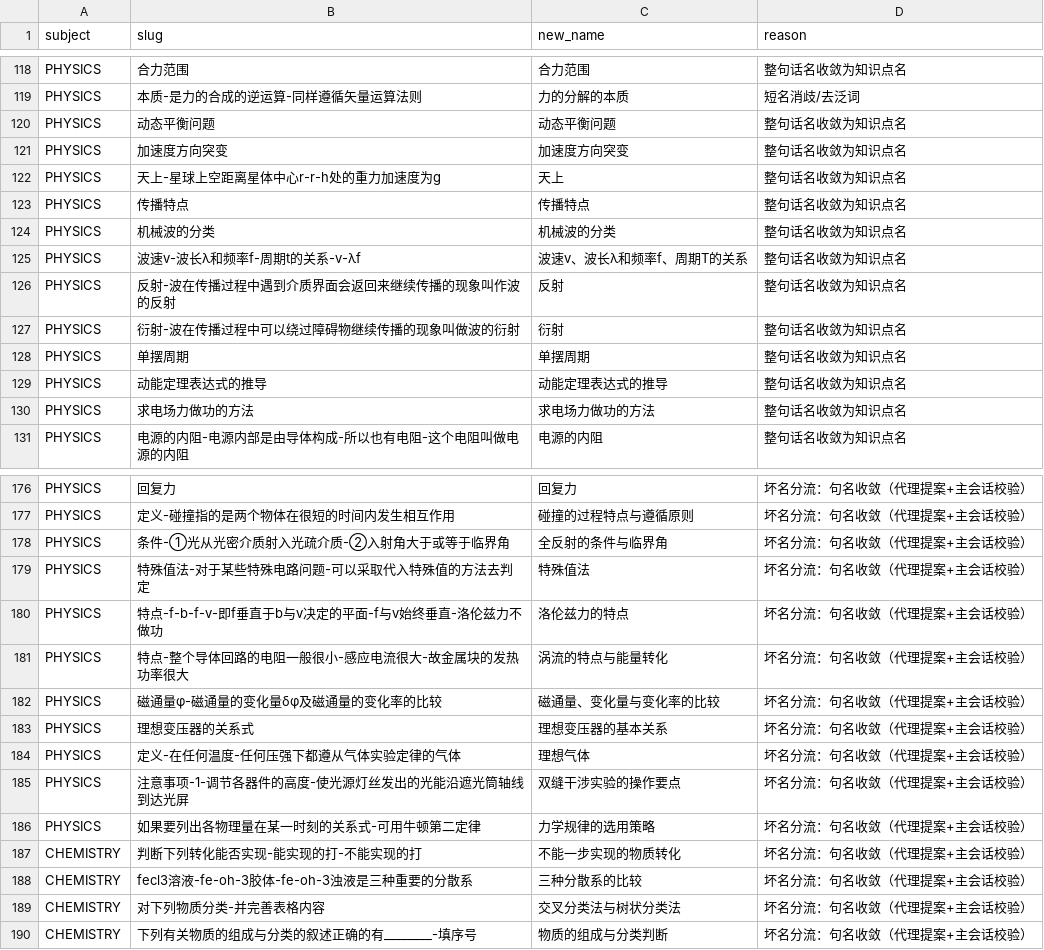
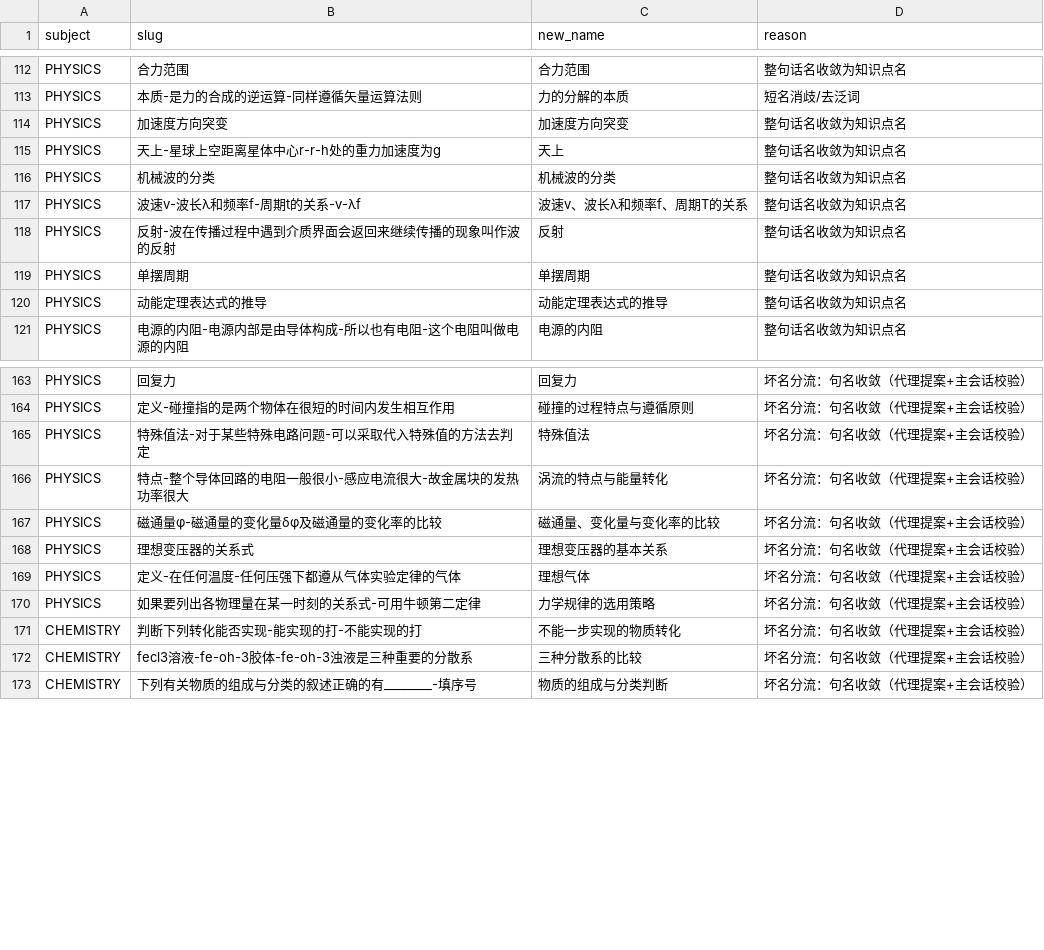
Before and after one commit to tianshantingyun/smart-mistake-book, a CSV file: tools/kb_build/tables/point_rename.csv, drawn as a sheet; only a part is shown, gaps mark what is left out; the diff covers the shown part only; the diff names each change by its address in the sheet, - before the commit and + after, or states it on an @@ line.

```diff
--- a/tools/kb_build/tables/point_rename.csv
+++ b/tools/kb_build/tables/point_rename.csv
-row 120: PHYSICS | 动态平衡问题 | 动态平衡问题 | 整句话名收敛为知识点名
-row 123: PHYSICS | 传播特点 | 传播特点 | 整句话名收敛为知识点名
-row 127: PHYSICS | 衍射-波在传播过程中可以绕过障碍物继续传播的现象叫做波的衍射 | 衍射 | 整句话名收敛为知识点名
-row 130: PHYSICS | 求电场力做功的方法 | 求电场力做功的方法 | 整句话名收敛为知识点名
-row 178: PHYSICS | 条件-①光从光密介质射入光疏介质-②入射角大于或等于临界角 | 全反射的条件与临界角 | 坏名分流：句名收敛（代理提案+主会话校验）
-row 180: PHYSICS | 特点-f-b-f-v-即f垂直于b与v决定的平面-f与v始终垂直-洛伦兹力不做功 | 洛伦兹力的特点 | 坏名分流：句名收敛（代理提案+主会话校验）
-row 185: PHYSICS | 注意事项-1-调节各器件的高度-使光源灯丝发出的光能沿遮光筒轴线到达光屏 | 双缝干涉实验的操作要点 | 坏名分流：句名收敛（代理提案+主会话校验）
-row 189: CHEMISTRY | 对下列物质分类-并完善表格内容 | 交叉分类法与树状分类法 | 坏名分流：句名收敛（代理提案+主会话校验）
```
Also changed, not shown: 13 removed rows elsewhere in this file, tools/kb_build/tables/chapter_by_source.csv, tools/kb_build/tables/chapter_point_relocation.csv, 21 other files.
